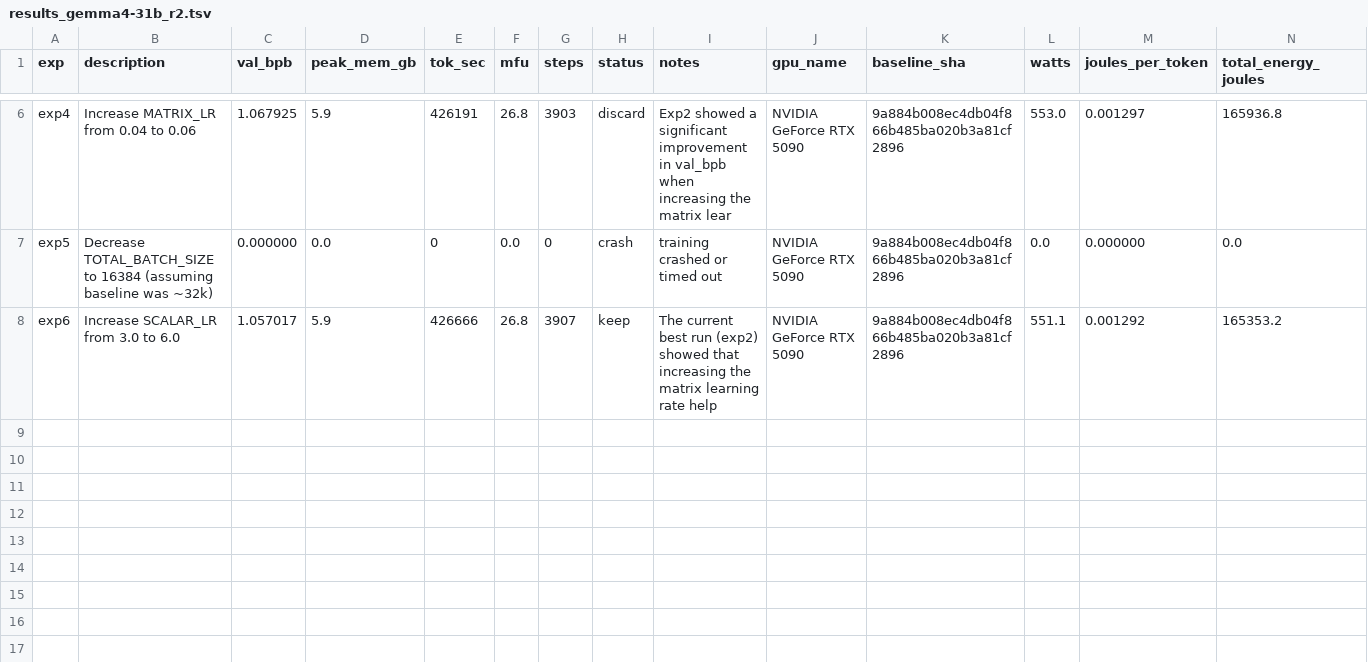
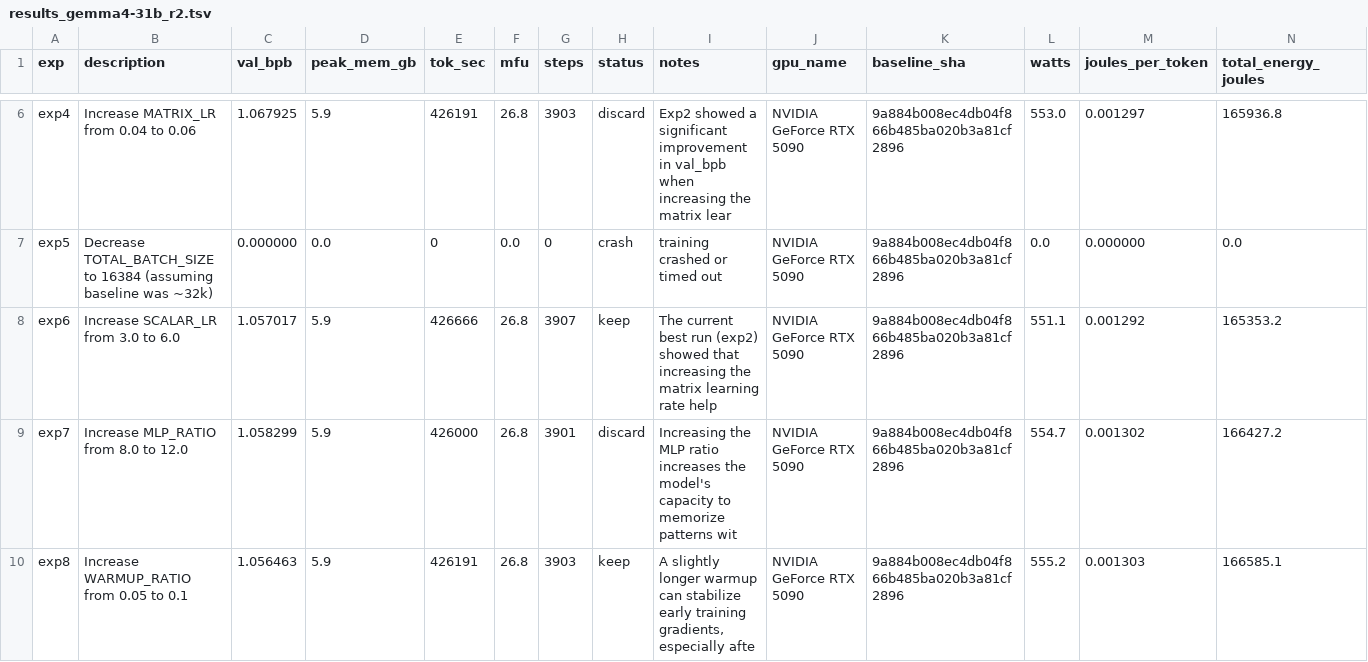
Before and after one commit to elementalcollision/autoresearch-unified, a TSV file: results_gemma4-31b_r2.tsv, drawn as a sheet; only a part is shown, gaps mark what is left out; the diff names each change by its address in the sheet, - before the commit and + after, or states it on an @@ line.

Commit message:
Sync results (10:17 UTC) — exp9 | kept=4 disc=3 crash=2 | best=1.0565

```diff
--- a/results_gemma4-31b_r2.tsv
+++ b/results_gemma4-31b_r2.tsv
+row 9: exp7 | Increase MLP_RATIO from 8.0 to 12.0 | 1.058299 | 5.9 | 426000 | 26.8 | 3901 | discard | Increasing the MLP ratio increases the model's capacity to memorize patterns wit | NVIDIA GeForce RTX 5090 | 9a884b008ec4db04f866b485ba020b3a81cf2896 | 554.7 | 0.001302 | 166427.2
+row 10: exp8 | Increase WARMUP_RATIO from 0.05 to 0.1 | 1.056463 | 5.9 | 426191 | 26.8 | 3903 | keep | A slightly longer warmup can stabilize early training gradients, especially afte | NVIDIA GeForce RTX 5090 | 9a884b008ec4db04f866b485ba020b3a81cf2896 | 555.2 | 0.001303 | 166585.1
```
Also changed, not shown: 1 other file.
